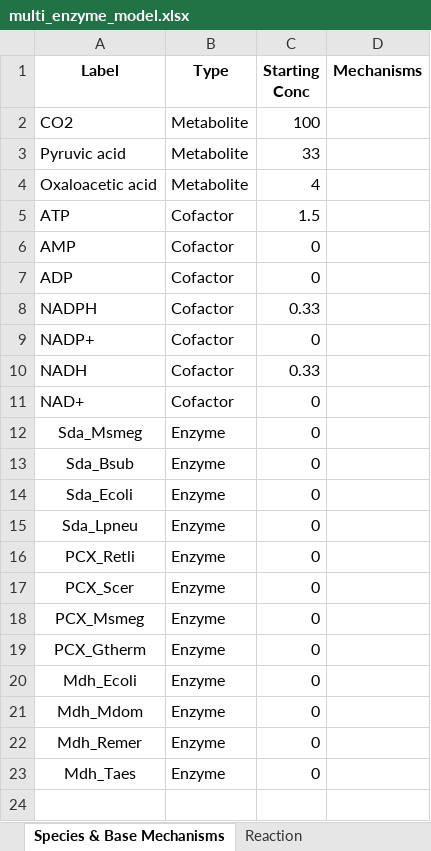
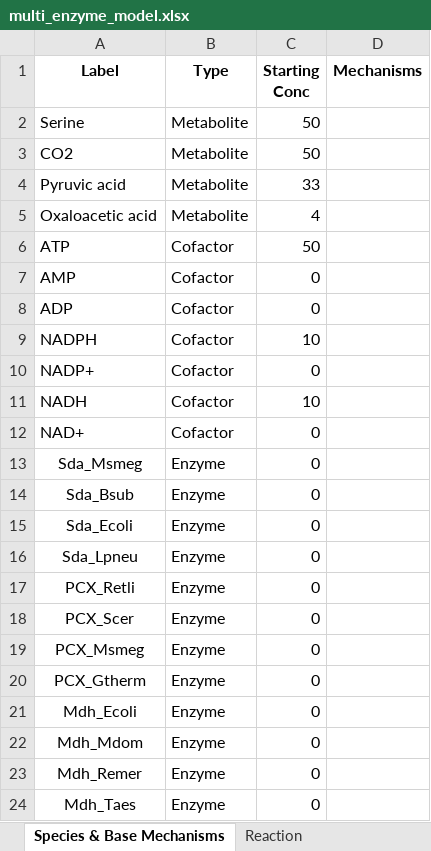
Before and after one commit to carothersresearch/ODBM, an Excel workbook: Examples/multi_enzyme_model.xlsx, sheet Species & Base Mechanisms, drawn as a sheet; values as stored, in another font and other column widths than the file's, no borders; addresses are those after the commit; the diff names each change by its address in the sheet, - before the commit and + after, or states it on an @@ line.

```diff
--- a/Examples/multi_enzyme_model.xlsx (sheet Species & Base Mechanisms)
+++ b/Examples/multi_enzyme_model.xlsx (sheet Species & Base Mechanisms)
+row 2: Serine | Metabolite | 50
-C3 (Starting Conc): 100
+C3 (Starting Conc): 50
-C6 (Starting Conc): 1.5
+C6 (Starting Conc): 50
-C9 (Starting Conc): 0.33
+C9 (Starting Conc): 10
-C11 (Starting Conc): 0.33
+C11 (Starting Conc): 10
```
Also changed, not shown: 6 other files.
